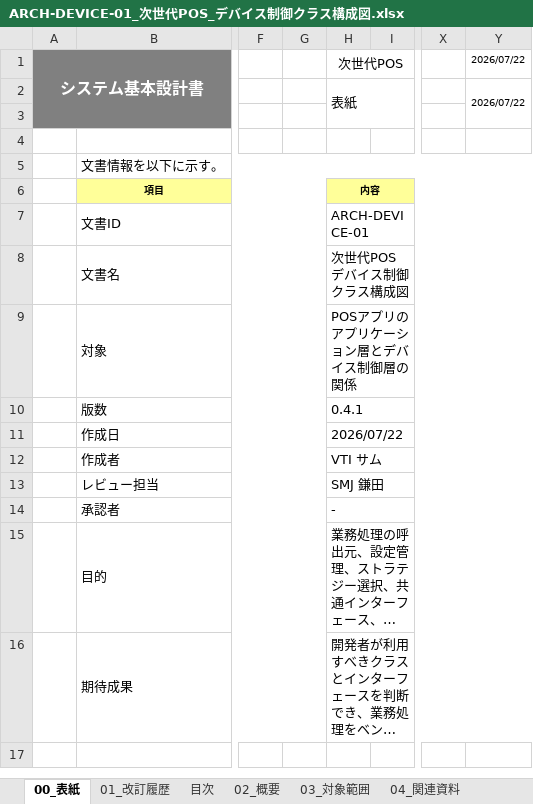
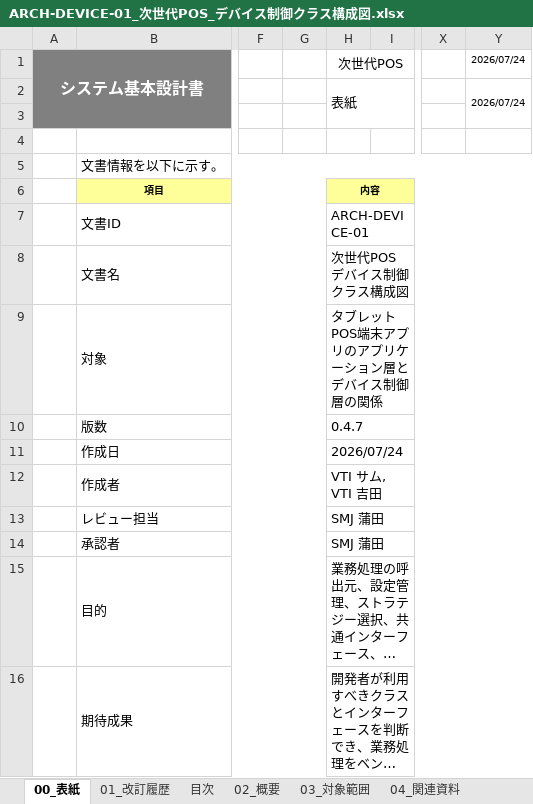
Before and after one commit to vti-sam/smj-ks-pos-stored, an Excel workbook: artifacts/deliverables/KSNEWSYS-458_device-control/ARCH-DEVICE-01_次世代POS_デバイス制御クラス構成図.xlsx, sheet 00_表紙, drawn as a sheet; only a part is shown, gaps mark what is left out; long unchanged cells end in …; values as stored, in another font and other column widths than the file's, no borders; the diff names each change by its address in the sheet, - before the commit and + after, or states it on an @@ line.

```diff
--- a/artifacts/deliverables/KSNEWSYS-458_device-control/ARCH-DEVICE-01_次世代POS_デバイス制御クラス構成図.xlsx (sheet 00_表紙)
+++ b/artifacts/deliverables/KSNEWSYS-458_device-control/ARCH-DEVICE-01_次世代POS_デバイス制御クラス構成図.xlsx (sheet 00_表紙)
-Y1:Y2: 2026/07/22
+Y1:Y2: 2026/07/24
-H9: POSアプリのアプリケーション層とデバイス制御層の関係
+H9: タブレットPOS端末アプリのアプリケーション層とデバイス制御層の関係
-H10: 0.4.1
+H10: 0.4.7
-H11: 2026/07/22
+H11: 2026/07/24
-H12: VTI サム
+H12: VTI サム, VTI 吉田
-H13: SMJ 鎌田
+H13: SMJ 蒲田
-H14: -
+H14: SMJ 蒲田
```
Also changed, not shown: sheet 05_クラス構成_02, sheet 06_設定・初期化, sheet 07_プラットフォーム対応, sheet 03_対象範囲, sheet 01_改訂履歴, sheet 02_概要, 4 more sheets, other sheet tabs, artifacts/deliverables/KSNEWSYS-458_device-control/EX-DEVICE-01_次世代POS_デバイス制御実装例集.xlsx, artifacts/reports/architecture/ARCH-HOST-01_タブレットPOS_デバイスコネクタ基本設計書/ARCH-HOST-01_タブレットPOS_デバイスコネクタ基本設計書.xlsx, 56 other files.
